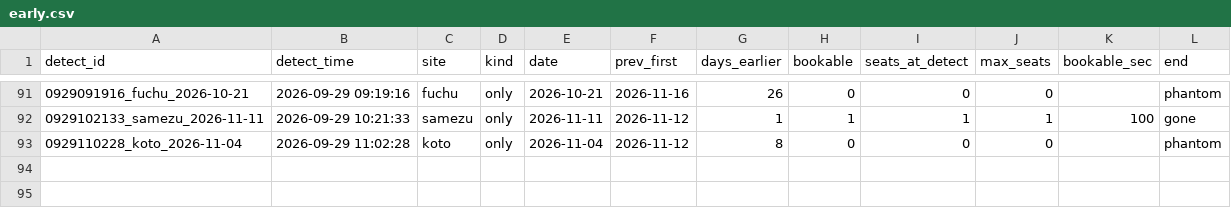
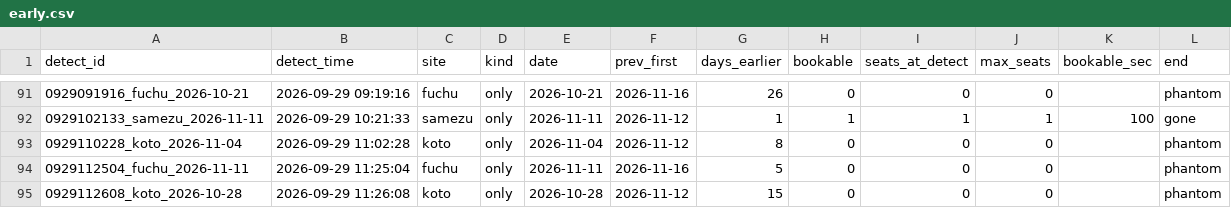
Before and after one commit to Juno264/menkyo-watch, a CSV file: data/early.csv, drawn as a sheet; only a part is shown, gaps mark what is left out; the diff names each change by its address in the sheet, - before the commit and + after, or states it on an @@ line.

```diff
--- a/data/early.csv
+++ b/data/early.csv
+row 94: 0929112504_fuchu_2026-11-11 | 2026-09-29 11:25:04 | fuchu | only | 2026-11-11 | 2026-11-16 | 5 | 0 | 0 | 0 |  | phantom
+row 95: 0929112608_koto_2026-10-28 | 2026-09-29 11:26:08 | koto | only | 2026-10-28 | 2026-11-12 | 15 | 0 | 0 | 0 |  | phantom
```
Also changed, not shown: data/cache.csv, data/events.csv, 3 other files.
